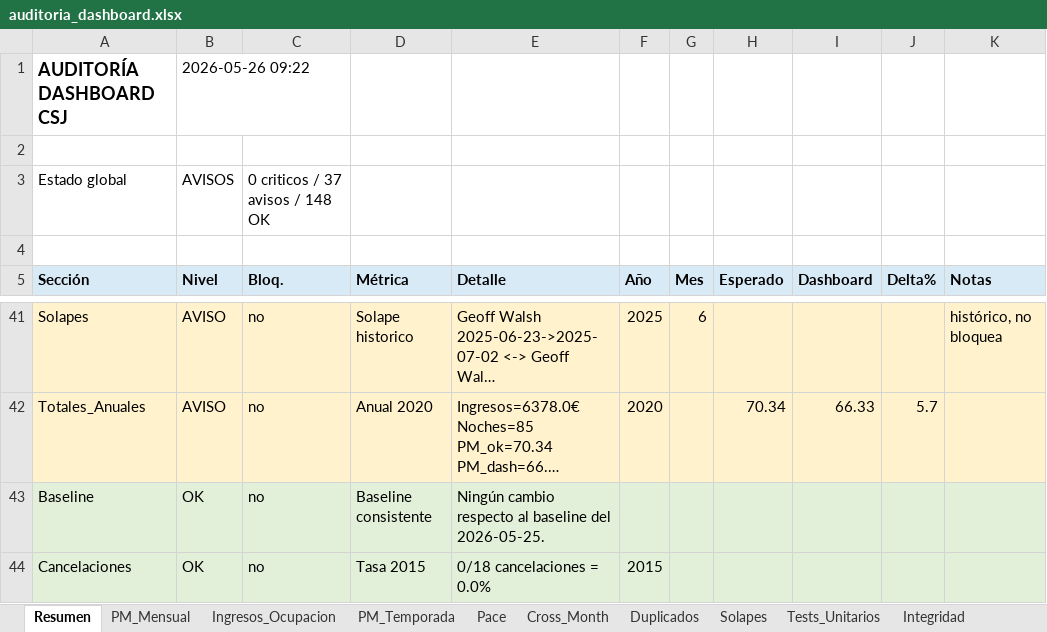
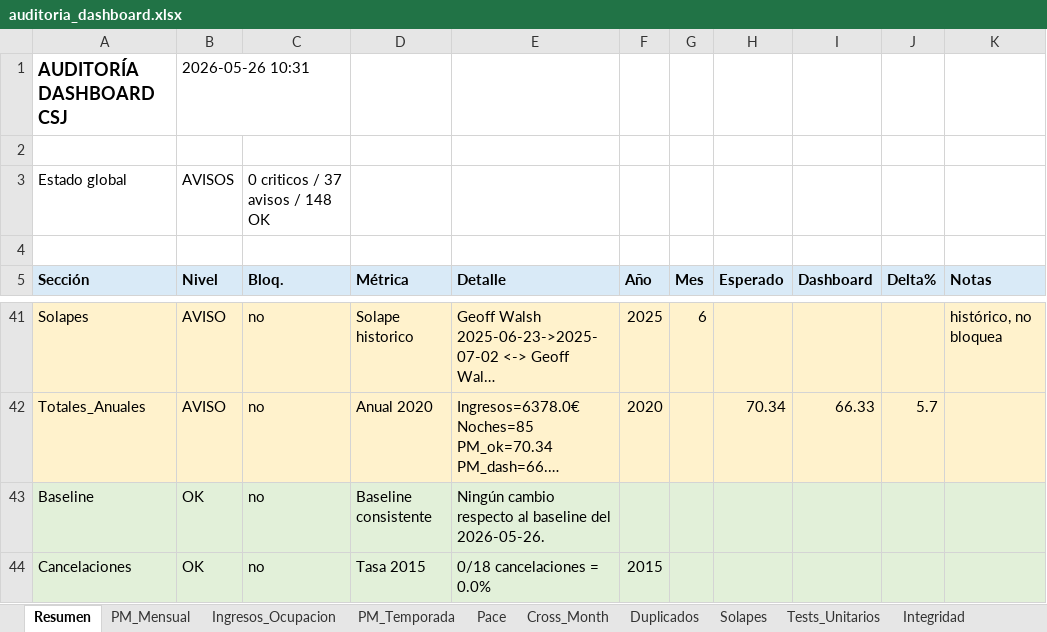
Before and after one commit to pochettino73/csj-airbnb, an Excel workbook: output/auditoria_dashboard.xlsx, sheet Resumen, drawn as a sheet; only a part is shown, gaps mark what is left out; long unchanged cells end in …; values as stored, in another font and other column widths than the file's, no borders; the diff names each change by its address in the sheet, - before the commit and + after, or states it on an @@ line.

```diff
--- a/output/auditoria_dashboard.xlsx (sheet Resumen)
+++ b/output/auditoria_dashboard.xlsx (sheet Resumen)
-B1 (Nivel): 2026-05-26 09:22
+B1 (Nivel): 2026-05-26 10:31
-E43 (Detalle): …baseline del 2026-05-25.
+E43 (Detalle): …baseline del 2026-05-26.
```
Also changed, not shown: sheet Baseline, 3 other files.
